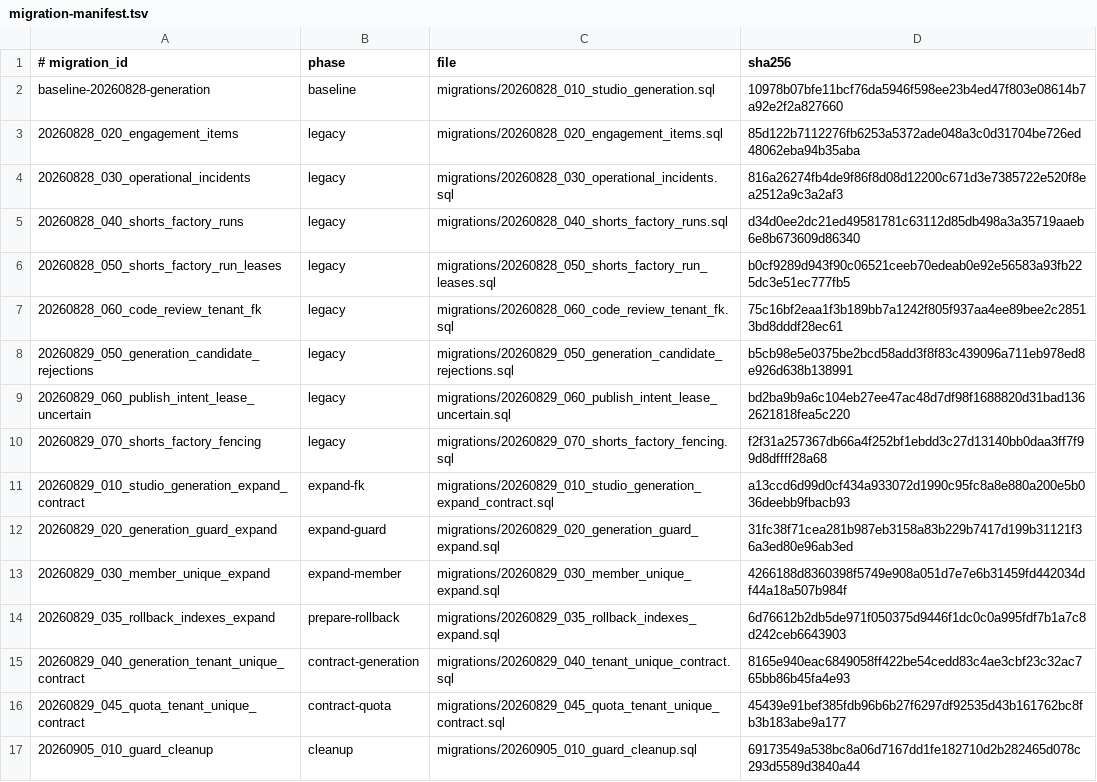
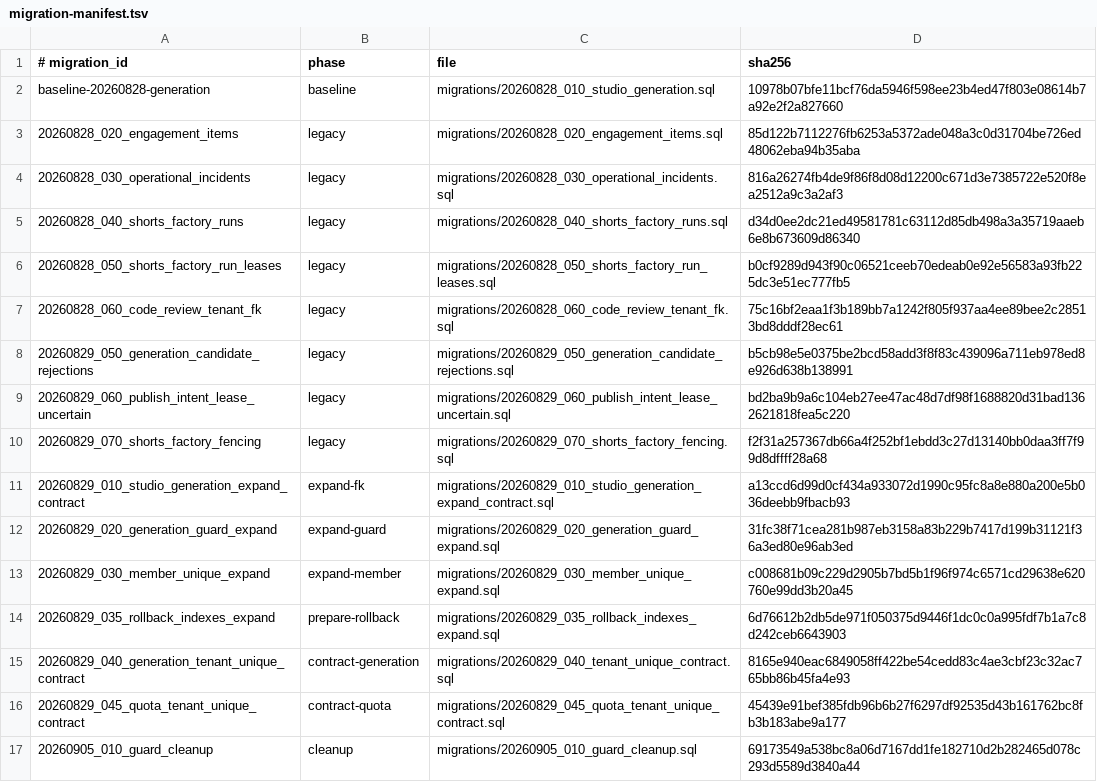
Before and after one commit to seong-jin-jo/openclaw-auto, a TSV file: dashboard/db/migration-manifest.tsv, drawn as a sheet.

```diff
--- a/dashboard/db/migration-manifest.tsv
+++ b/dashboard/db/migration-manifest.tsv
@@ -12,3 +12,3 @@ baseline-20260828-generation	baseline	migrations/20260828_010_studio_generation.
 20260829_020_generation_guard_expand	expand-guard	migrations/20260829_020_generation_guard_expand.sql	31fc38f71cea281b987eb3158a83b229b7417d199b31121f36a3ed80e96ab3ed
-20260829_030_member_unique_expand	expand-member	migrations/20260829_030_member_unique_expand.sql	4266188d8360398f5749e908a051d7e7e6b31459fd442034df44a18a507b984f
+20260829_030_member_unique_expand	expand-member	migrations/20260829_030_member_unique_expand.sql	c008681b09c229d2905b7bd5b1f96f974c6571cd29638e620760e99dd3b20a45
 20260829_035_rollback_indexes_expand	prepare-rollback	migrations/20260829_035_rollback_indexes_expand.sql	6d76612b2db5de971f050375d9446f1dc0c0a995fdf7b1a7c8d242ceb6643903
```
Also changed, not shown: 3 other files.
